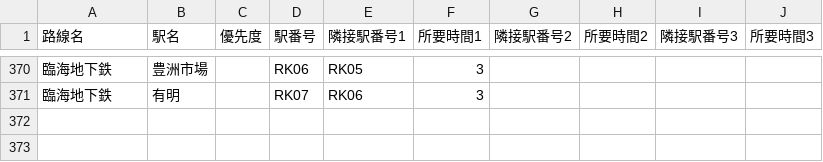
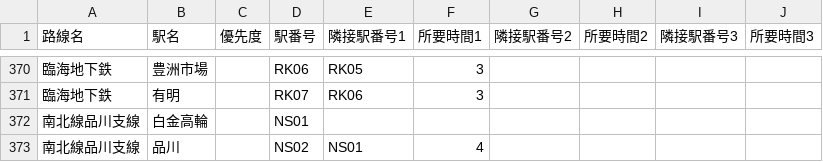
Before and after one commit to select766/tokyo-train-time-map, a CSV file: data/stations.csv, drawn as a sheet; only a part is shown, gaps mark what is left out; the diff names each change by its address in the sheet, - before the commit and + after, or states it on an @@ line.

```diff
--- a/data/stations.csv
+++ b/data/stations.csv
+row 372: 南北線品川支線 | 白金高輪 |  | NS01
+row 373: 南北線品川支線 | 品川 |  | NS02 | NS01 | 4
```
Also changed, not shown: data/extra_groups.csv, data/lines.csv, 5 other files.
